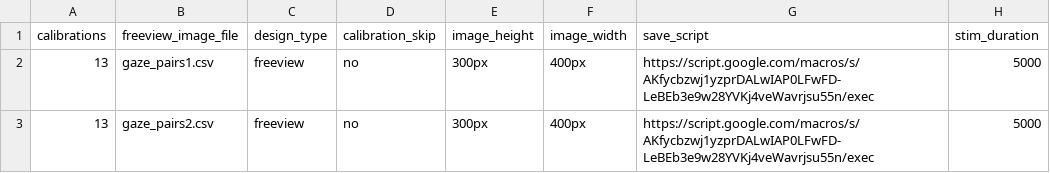
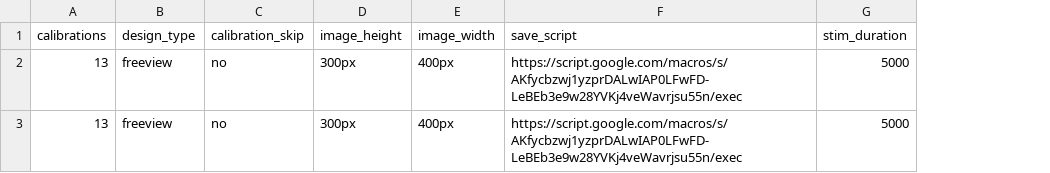
Before and after one commit to jmcrscollab/msc-project, a CSV file: web/User/Experiments/gaze_1/stimuli_1.csv, drawn as a sheet; only a part is shown; the diff names each change by its address in the sheet, - before the commit and + after, or states it on an @@ line.

Commit message:
slight tidying up the procedure sheet

```diff
--- a/web/User/Experiments/gaze_1/stimuli_1.csv
+++ b/web/User/Experiments/gaze_1/stimuli_1.csv
-column B (freeview_image_file), rows 2-3: gaze_pairs1.csv | gaze_pairs2.csv
```
Also changed, not shown: web/User/Experiments/gaze_1/procedure_1.csv, 2 other files.
